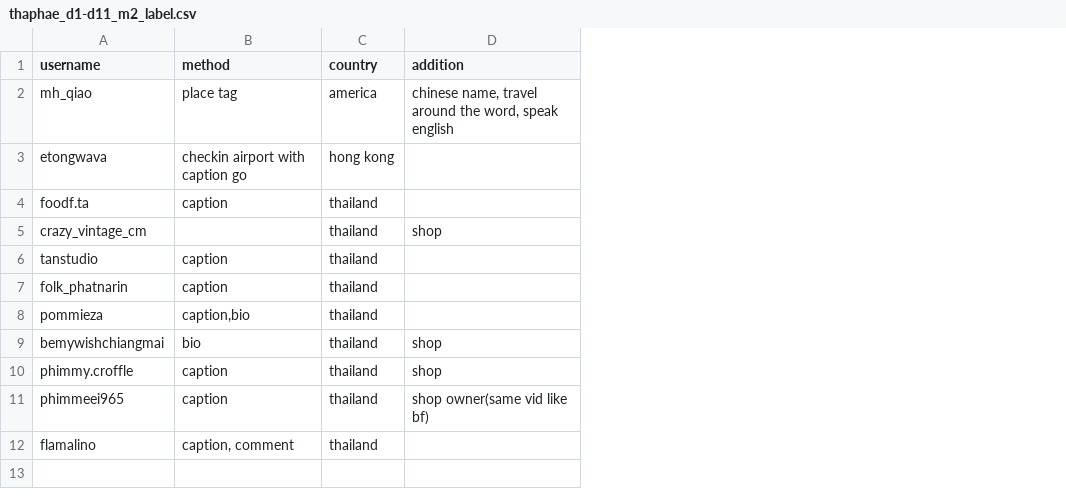
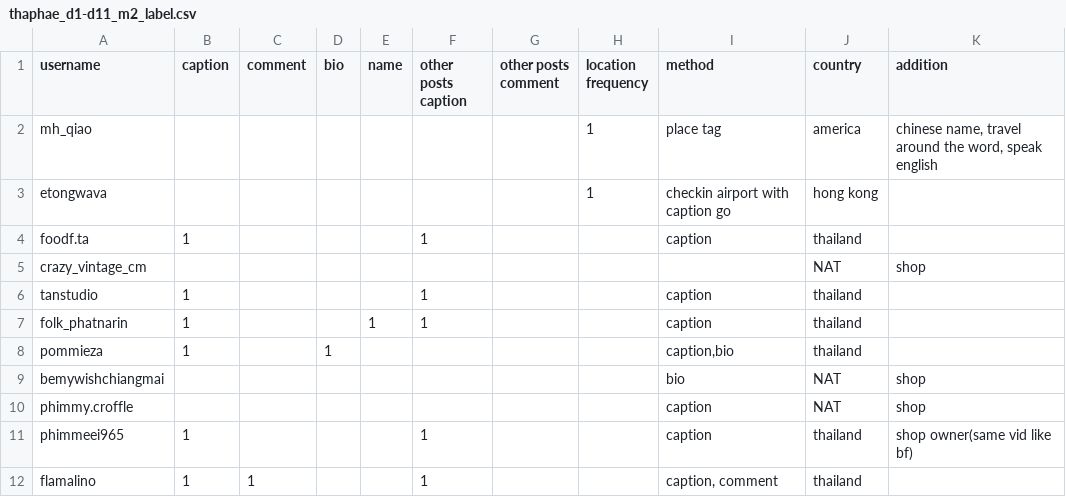
Before and after one commit to minmeeen/Instourist, a CSV file: dataset/labeled/thaphae/thaphae_d1-d11_m2_label.csv, drawn as a sheet; addresses are those after the commit; the diff names each change by its address in the sheet, - before the commit and + after, or states it on an @@ line.

```diff
--- a/dataset/labeled/thaphae/thaphae_d1-d11_m2_label.csv
+++ b/dataset/labeled/thaphae/thaphae_d1-d11_m2_label.csv
+column B (caption), rows 4-12: 1 |  | 1 | 1 | 1 |  |  | 1 | 1
+column C (comment), row 12: 1
+column D (bio), row 8: 1
+column E (name), row 7: 1
+column F (other posts caption), rows 4-12: 1 |  | 1 | 1 |  |  |  | 1 | 1
+column G (other posts comment), empty
+column H (location frequency), rows 2-3: 1 | 1
-J5 (country): thailand
+J5 (country): NAT
-J9:J10 (country): thailand
+J9:J10 (country): NAT
```
Also changed, not shown: dataset/labeled/kruba/kruba501997293263955_d1-d11_m2_label.csv, dataset/labeled/maya/maya_d1-d12_m2_lable.csv, 4 other files.
